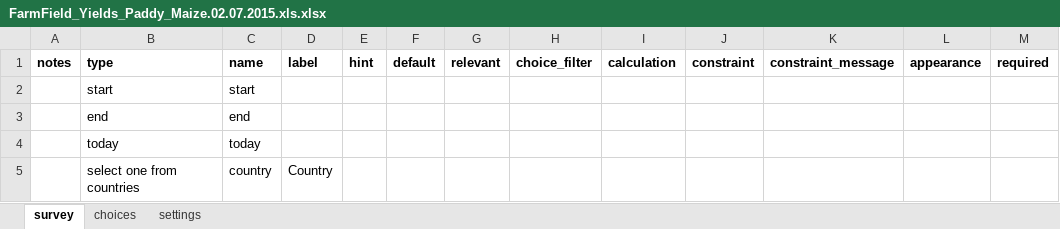
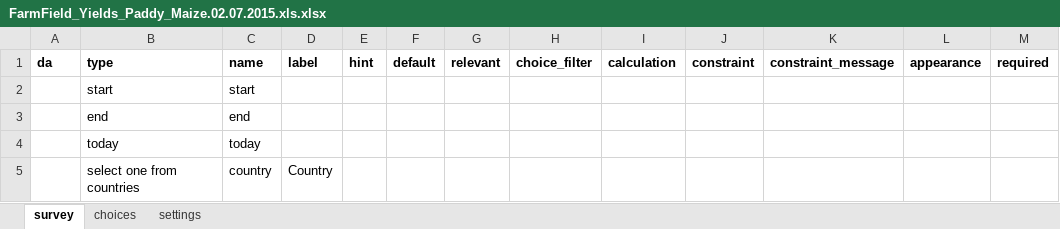
Before and after one commit to ConservationInternational/vitalsigns-protocols, an Excel workbook: ffs/yields/ffs.yields.paddy.maize.13.02.2015/FarmField_Yields_Paddy_Maize.02.07.2015.xls.xlsx, sheet survey, drawn as a sheet; only a part is shown; values as stored, in another font and other column widths than the file's, no borders; charts and pictures not drawn; the diff names each change by its address in the sheet, - before the commit and + after, or states it on an @@ line.

```diff
--- a/ffs/yields/ffs.yields.paddy.maize.13.02.2015/FarmField_Yields_Paddy_Maize.02.07.2015.xls.xlsx (sheet survey)
+++ b/ffs/yields/ffs.yields.paddy.maize.13.02.2015/FarmField_Yields_Paddy_Maize.02.07.2015.xls.xlsx (sheet survey)
-A1: notes
+A1: da
```
Also changed, not shown: sheet choices, agric/agric.13.02.2015/VS_Agriculture-02.07.2015.xls.xlsx, ffs/yields/ffs.yields.13.02.2015/FarmFieldSoils_Yields_Maize_02.07.2015.xls.xlsx, 9 other files.
